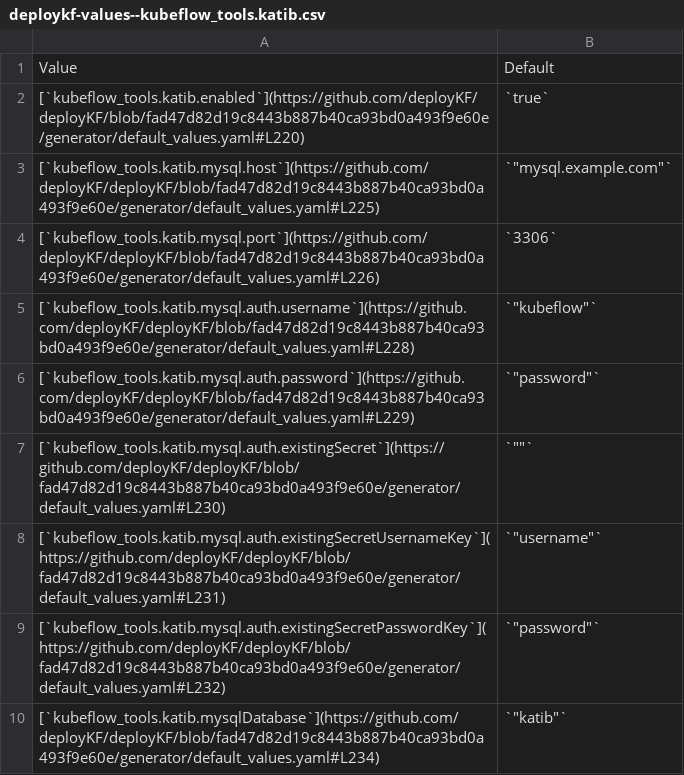
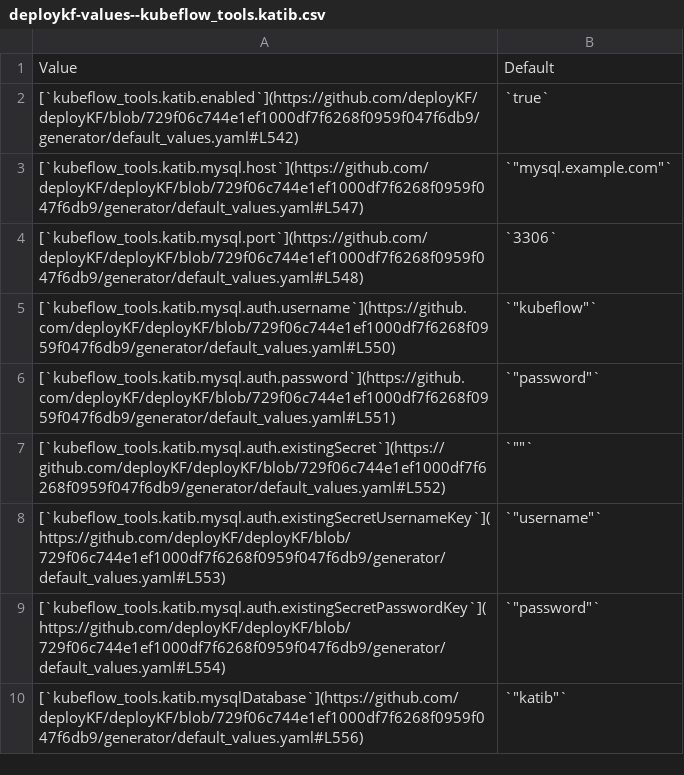
Before and after one commit to deployKF/website, a CSV file: reference/deploykf-values--kubeflow_tools.katib.csv, drawn as a sheet.

Commit message:
Deployed 60b3b5a with MkDocs version: 1.4.3

```diff
--- a/reference/deploykf-values--kubeflow_tools.katib.csv
+++ b/reference/deploykf-values--kubeflow_tools.katib.csv
@@ -1,10 +1,10 @@
 Value,Default
-[`kubeflow_tools.katib.enabled`](https://github.com/deployKF/deployKF/blob/fad47d82d19c8443b887b40ca93bd0a493f9e60e/generator/default_values.yaml#L220),`true`
-[`kubeflow_tools.katib.mysql.host`](https://github.com/deployKF/deployKF/blob/fad47d82d19c8443b887b40ca93bd0a493f9e60e/generator/default_values.yaml#L225),"`""mysql.example.com""`"
-[`kubeflow_tools.katib.mysql.port`](https://github.com/deployKF/deployKF/blob/fad47d82d19c8443b887b40ca93bd0a493f9e60e/generator/default_values.yaml#L226),`3306`
-[`kubeflow_tools.katib.mysql.auth.username`](https://github.com/deployKF/deployKF/blob/fad47d82d19c8443b887b40ca93bd0a493f9e60e/generator/default_values.yaml#L228),"`""kubeflow""`"
-[`kubeflow_tools.katib.mysql.auth.password`](https://github.com/deployKF/deployKF/blob/fad47d82d19c8443b887b40ca93bd0a493f9e60e/generator/default_values.yaml#L229),"`""password""`"
-[`kubeflow_tools.katib.mysql.auth.existingSecret`](https://github.com/deployKF/deployKF/blob/fad47d82d19c8443b887b40ca93bd0a493f9e60e/generator/default_values.yaml#L230),"`""""`"
-[`kubeflow_tools.katib.mysql.auth.existingSecretUsernameKey`](https://github.com/deployKF/deployKF/blob/fad47d82d19c8443b887b40ca93bd0a493f9e60e/generator/default_values.yaml#L231),"`""username""`"
-[`kubeflow_tools.katib.mysql.auth.existingSecretPasswordKey`](https://github.com/deployKF/deployKF/blob/fad47d82d19c8443b887b40ca93bd0a493f9e60e/generator/default_values.yaml#L232),"`""password""`"
-[`kubeflow_tools.katib.mysqlDatabase`](https://github.com/deployKF/deployKF/blob/fad47d82d19c8443b887b40ca93bd0a493f9e60e/generator/default_values.yaml#L234),"`""katib""`"
+[`kubeflow_tools.katib.enabled`](https://github.com/deployKF/deployKF/blob/729f06c744e1ef1000df7f6268f0959f047f6db9/generator/default_values.yaml#L542),`true`
+[`kubeflow_tools.katib.mysql.host`](https://github.com/deployKF/deployKF/blob/729f06c744e1ef1000df7f6268f0959f047f6db9/generator/default_values.yaml#L547),"`""mysql.example.com""`"
+[`kubeflow_tools.katib.mysql.port`](https://github.com/deployKF/deployKF/blob/729f06c744e1ef1000df7f6268f0959f047f6db9/generator/default_values.yaml#L548),`3306`
+[`kubeflow_tools.katib.mysql.auth.username`](https://github.com/deployKF/deployKF/blob/729f06c744e1ef1000df7f6268f0959f047f6db9/generator/default_values.yaml#L550),"`""kubeflow""`"
+[`kubeflow_tools.katib.mysql.auth.password`](https://github.com/deployKF/deployKF/blob/729f06c744e1ef1000df7f6268f0959f047f6db9/generator/default_values.yaml#L551),"`""password""`"
+[`kubeflow_tools.katib.mysql.auth.existingSecret`](https://github.com/deployKF/deployKF/blob/729f06c744e1ef1000df7f6268f0959f047f6db9/generator/default_values.yaml#L552),"`""""`"
+[`kubeflow_tools.katib.mysql.auth.existingSecretUsernameKey`](https://github.com/deployKF/deployKF/blob/729f06c744e1ef1000df7f6268f0959f047f6db9/generator/default_values.yaml#L553),"`""username""`"
+[`kubeflow_tools.katib.mysql.auth.existingSecretPasswordKey`](https://github.com/deployKF/deployKF/blob/729f06c744e1ef1000df7f6268f0959f047f6db9/generator/default_values.yaml#L554),"`""password""`"
+[`kubeflow_tools.katib.mysqlDatabase`](https://github.com/deployKF/deployKF/blob/729f06c744e1ef1000df7f6268f0959f047f6db9/generator/default_values.yaml#L556),"`""katib""`"
```
Also changed, not shown: 29 other files.
